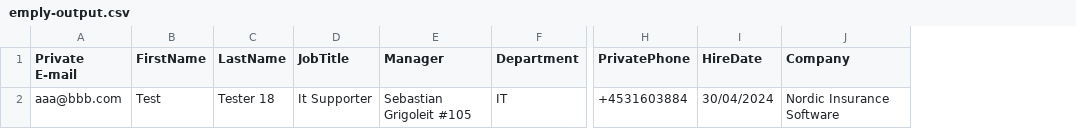
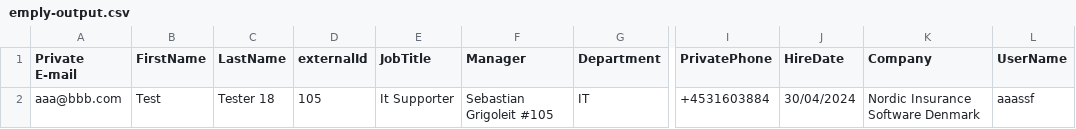
Before and after one commit to nisportal/entra-id-inbound-provisioning, a CSV file: emply-output.csv, drawn as a sheet; only a part is shown, gaps mark what is left out; addresses are those after the commit; the diff names each change by its address in the sheet, - before the commit and + after, or states it on an @@ line.

```diff
--- a/emply-output.csv
+++ b/emply-output.csv
+column D (externalId), row 2: 105
+column L (UserName), row 2: aaassf
-K2 (Company): Nordic Insurance Software
+K2 (Company): Nordic Insurance Software Denmark
```
Also changed, not shown: 2 other files.
